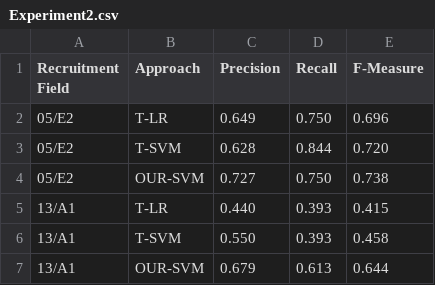
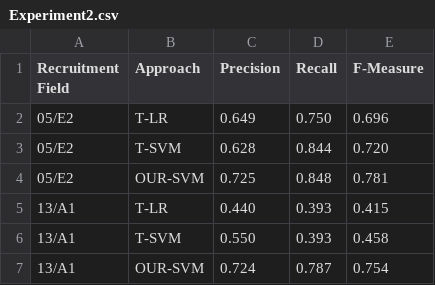
Before and after one commit to fpoggi/asnanalysis, a CSV file: data/output/Experiment2.csv, drawn as a sheet; removed rows and columns are numbered as before the commit, all else as after; the diff names each change by its address in the sheet, - before the commit and + after, or states it on an @@ line.

```diff
--- a/data/output/Experiment2.csv
+++ b/data/output/Experiment2.csv
-row 4: 05/E2 | OUR-SVM | 0.727 | 0.750 | 0.738
+row 4: 05/E2 | OUR-SVM | 0.725 | 0.848 | 0.781
-row 7: 13/A1 | OUR-SVM | 0.679 | 0.613 | 0.644
+row 7: 13/A1 | OUR-SVM | 0.724 | 0.787 | 0.754
```
Also changed, not shown: data/output/Areas_Level1.csv, data/output/Areas_Level2.csv, 15 other files.
